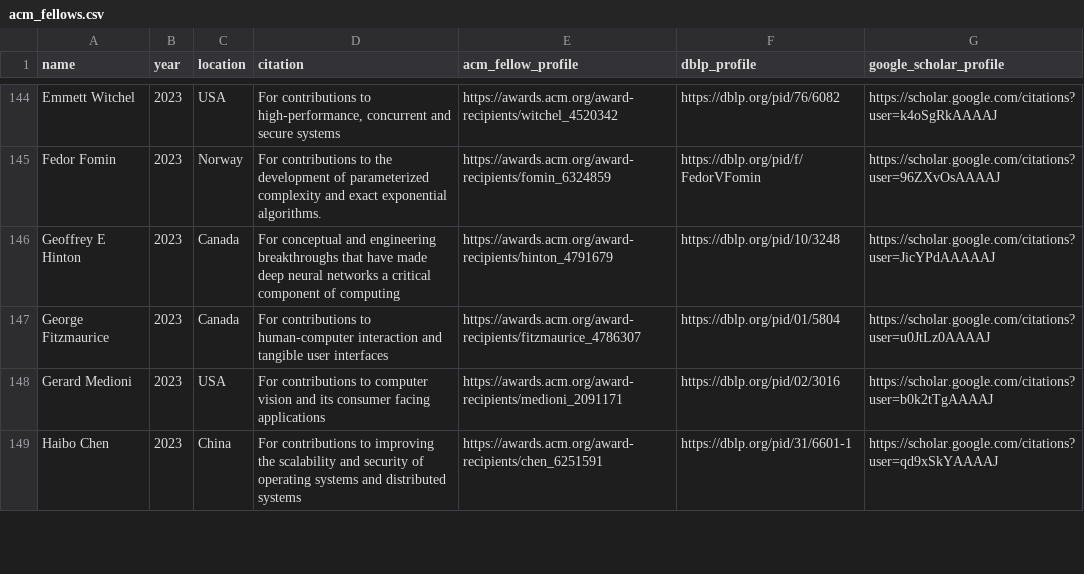
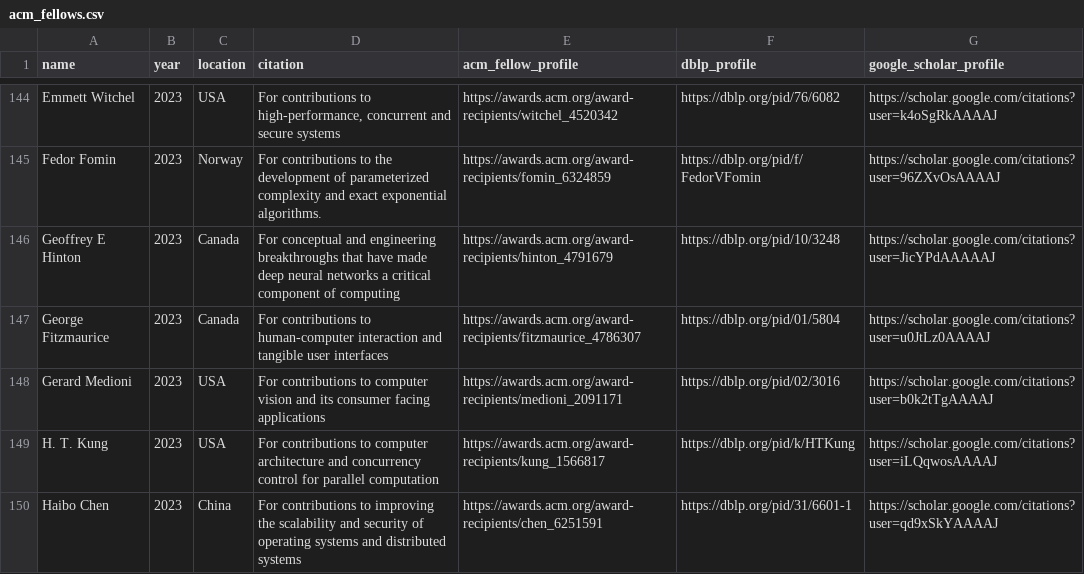
Before and after one commit to lintool/cs-big-cows, a CSV file: data/acm_fellows.csv, drawn as a sheet; only a part is shown, gaps mark what is left out; the diff covers the shown part only; the diff names each change by its address in the sheet, - before the commit and + after, or states it on an @@ line.

Commit message:
Correct ACM Fellow names and reviewed Scholar links (#53)

```diff
--- a/data/acm_fellows.csv
+++ b/data/acm_fellows.csv
+row 149: H. T. Kung | 2023 | USA | For contributions to computer architecture and concurrency control for parallel computation | https://awards.acm.org/award-recipients/kung_1566817 | https://dblp.org/pid/k/HTKung | https://scholar.google.com/citations?user=iLQqwosAAAAJ
```
Also changed, not shown: 1 removed row and 5 edited cells elsewhere in this file, 1 other file.
